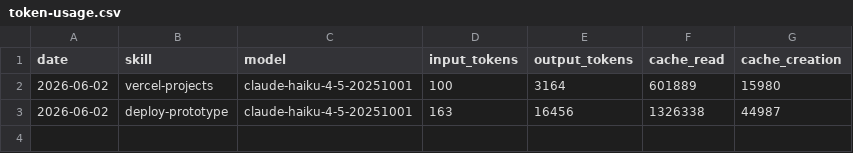
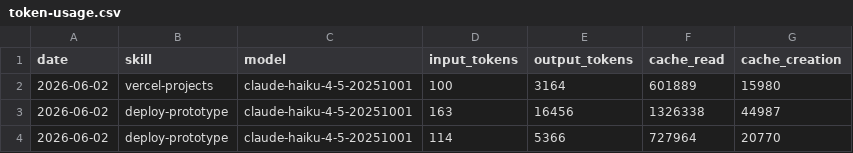
Before and after one commit to ikkeflikkeri/aeon, a CSV file: memory/token-usage.csv, drawn as a sheet.

Commit message:
chore(deploy-prototype): auto-commit 2026-06-02

```diff
--- a/memory/token-usage.csv
+++ b/memory/token-usage.csv
@@ -3 +3,2 @@ date,skill,model,input_tokens,output_tokens,cache_read,cache_creation
 2026-06-02,deploy-prototype,claude-haiku-4-5-20251001,163,16456,1326338,44987
+2026-06-02,deploy-prototype,claude-haiku-4-5-20251001,114,5366,727964,20770
```
Also changed, not shown: 2 other files.
